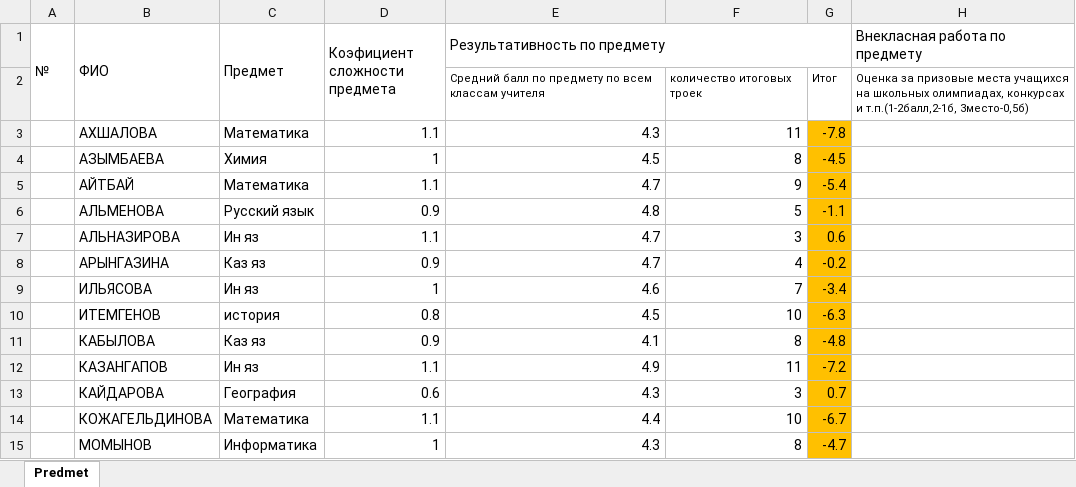
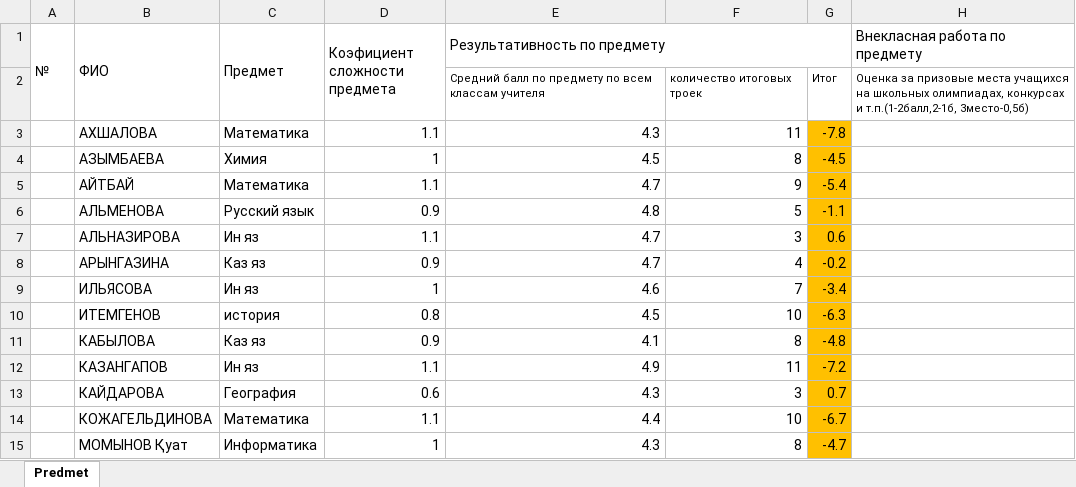
Before and after one commit to aidarpavl/reiting, an Excel workbook: reiting1.xlsx, sheet Predmet, drawn as a sheet; only a part is shown; values as stored, in another font and other column widths than the file's, no borders; the diff names each change by its address in the sheet, - before the commit and + after, or states it on an @@ line.

Commit message:
Add files via upload

```diff
--- a/reiting1.xlsx (sheet Predmet)
+++ b/reiting1.xlsx (sheet Predmet)
-B15 (ФИО): МОМЫНОВ
+B15 (ФИО): МОМЫНОВ Қуат
```
